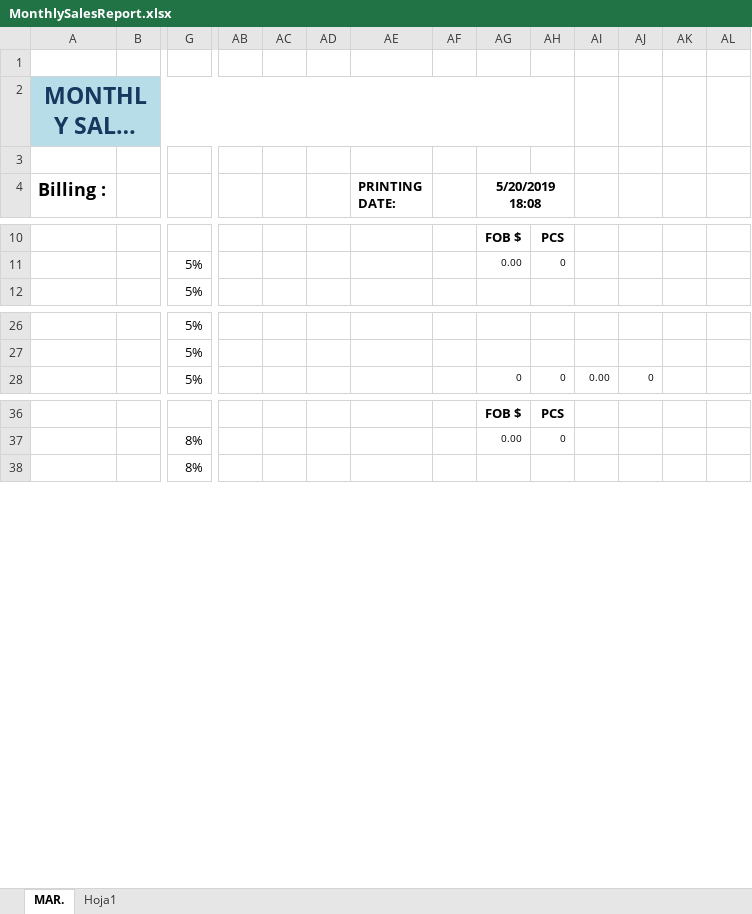
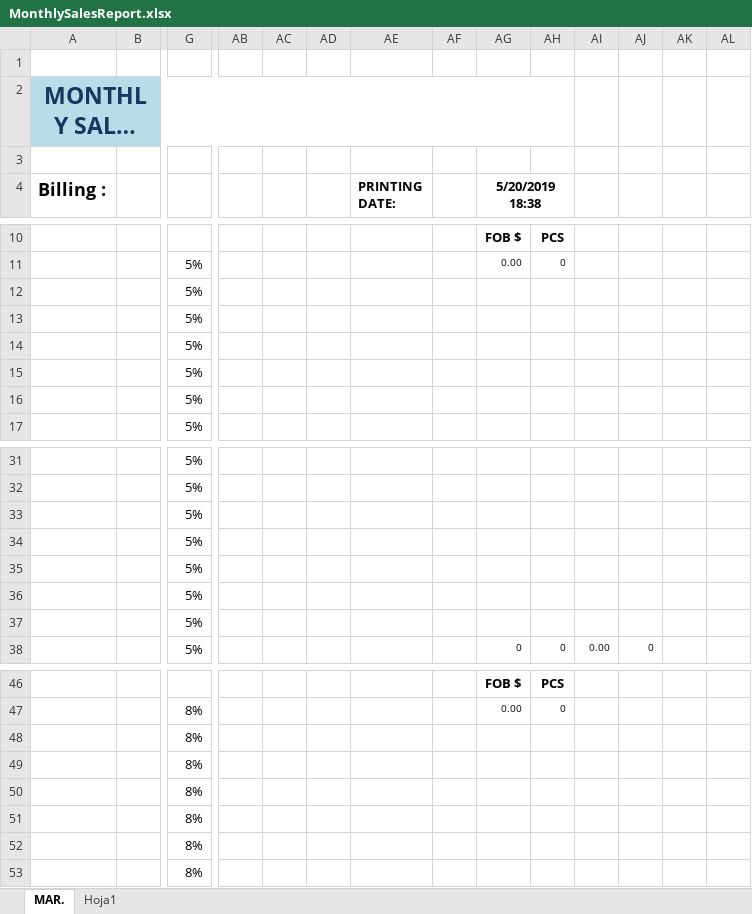
Before and after one commit to lendisolutions/Software-ERP-ASA, an Excel workbook: ERP.Presentacion/Excel/MonthlySalesReport.xlsx, sheet MAR., drawn as a sheet; only a part is shown, gaps mark what is left out; long unchanged cells end in …; values as stored, in another font and other column widths than the file's, no borders; rows hold the shown columns only; the diff covers the shown part only; the diff names each change by its address in the sheet, - before the commit and + after, or states it on an @@ line.

```diff
--- a/ERP.Presentacion/Excel/MonthlySalesReport.xlsx (sheet MAR.)
+++ b/ERP.Presentacion/Excel/MonthlySalesReport.xlsx (sheet MAR.)
-AG4: 5/20/2019 18:08
+AG4: 5/20/2019 18:38
+row 12:  |  | 5%
+row 13:  |  | 5%
+row 14:  |  | 5%
+row 15:  |  | 5%
+row 16:  |  | 5%
+row 33:  |  | 5%
+row 34:  |  | 5%
+row 35:  |  | 5%
+row 36:  |  | 5%
+row 37:  |  | 5%
+row 48:  |  | 8%
+row 49:  |  | 8%
+row 50:  |  | 8%
+row 51:  |  | 8%
+row 52:  |  | 8%
```
Also changed, not shown: 87 added rows elsewhere in this sheet, formulas that keep their value, 1 other file.
